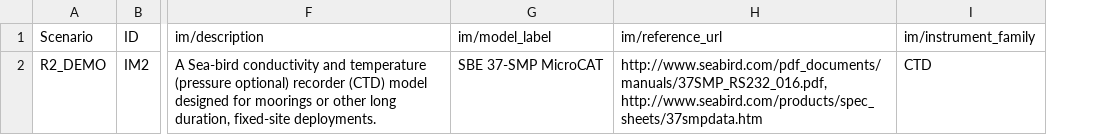
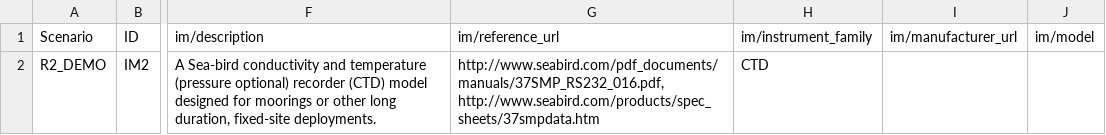
Before and after one commit to ooici/ion-definitions, a CSV file: res/preload/r2_ioc/InstrumentModel.csv, drawn as a sheet; only a part is shown, gaps mark what is left out; removed rows and columns are numbered as before the commit, all else as after; the diff names each change by its address in the sheet, - before the commit and + after, or states it on an @@ line.

```diff
--- a/res/preload/r2_ioc/InstrumentModel.csv
+++ b/res/preload/r2_ioc/InstrumentModel.csv
-column G, rows 1-2: im/model_label | SBE 37-SMP MicroCAT
+column I, row 1: im/manufacturer_url
+column J, row 1: im/model
```
Also changed, not shown: res/preload/r2_ioc/DataProduct.csv, res/preload/r2_ioc/PlatformModel.csv, 8 other files.
